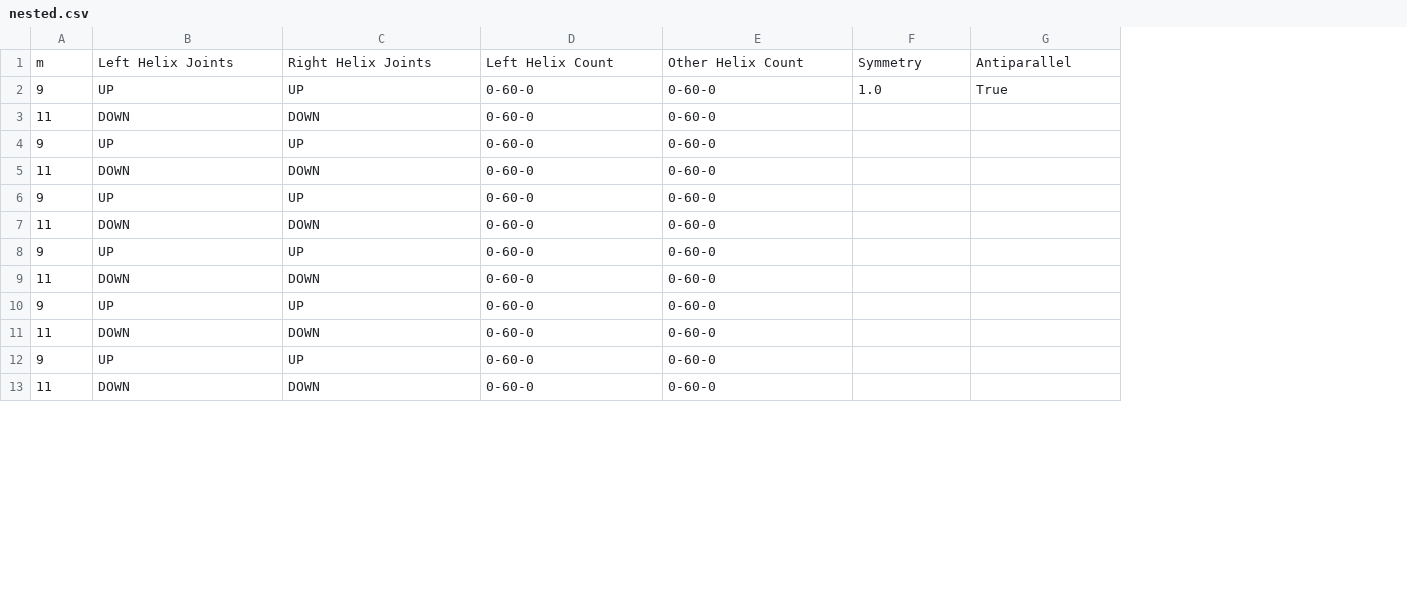
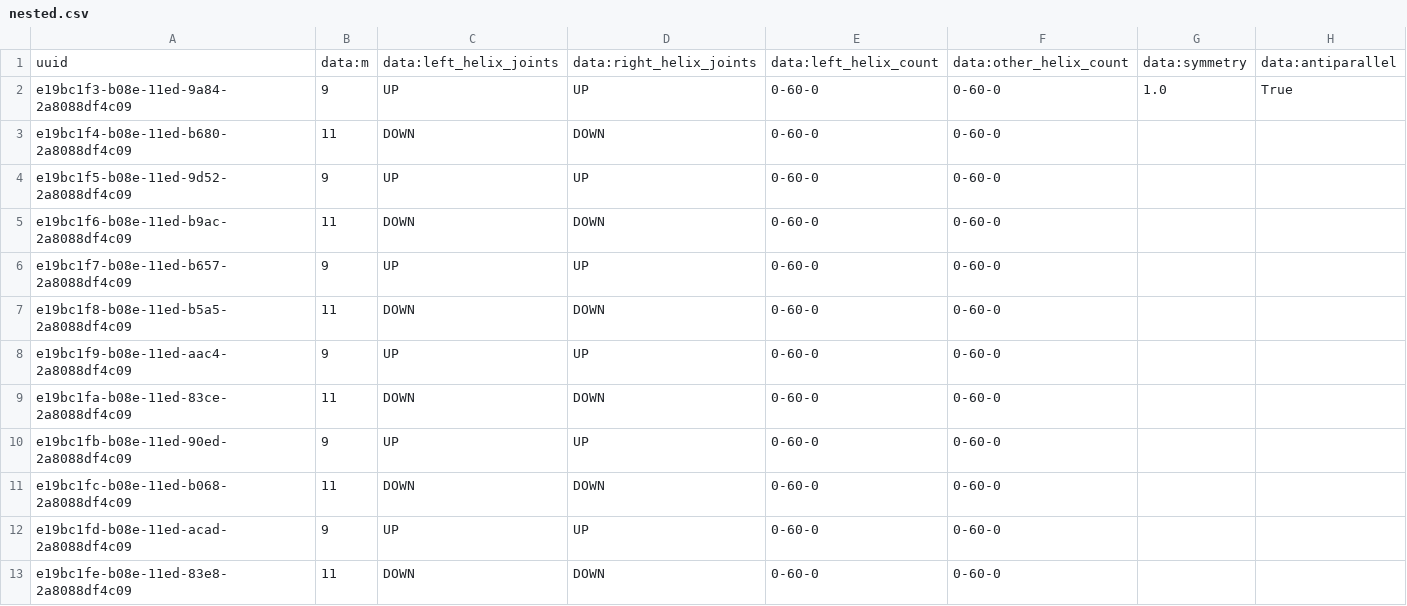
Before and after one commit to NATuG3/NATuG3, a CSV file: saves/domains/presets/nested.csv, drawn as a sheet; only a part is shown; removed rows and columns are numbered as before the commit, all else as after; the diff names each change by its address in the sheet, - before the commit and + after, or states it on an @@ line.

Commit message:
Refactored old domains saves to new format
Took 27 minutes

Took 4 minutes

```diff
--- a/saves/domains/presets/nested.csv
+++ b/saves/domains/presets/nested.csv
+column A, rows 2-13: e19bc1f3-b08e-11ed-9a84-2a8088df4c09 | e19bc1f4-b08e-11ed-b680-2a8088df4c09 | e19bc1f5-b08e-11ed-9d52-2a8088df4c09 | e19bc1f6-b08e-11ed-b9ac-2a8088df4c09 | e19bc1f7-b08e-11ed-b657-2a8088df4c09 | e19bc1f8-b08e-11ed-b5a5-2a8088df4c09 | e19bc1f9-b08e-11ed-aac4-2a8088df4c09 | e19bc1fa-b08e-11ed-83ce-2a8088df4c09 | e19bc1fb-b08e-11ed-90ed-2a8088df4c09 | e19bc1fc-b08e-11ed-b068-2a8088df4c09 | e19bc1fd-b08e-11ed-acad-2a8088df4c09 | e19bc1fe-b08e-11ed-83e8-2a8088df4c09
-row 1: m | Left Helix Joints | Right Helix Joints | Left Helix Count | Other Helix Count | Symmetry | Antiparallel
+row 1: uuid | data:m | data:left_helix_joints | data:right_helix_joints | data:left_helix_count | data:other_helix_count | data:symmetry | data:antiparallel
```
Also changed, not shown: saves/domains/presets/circle.csv, saves/domains/presets/heart.csv, 5 other files.
